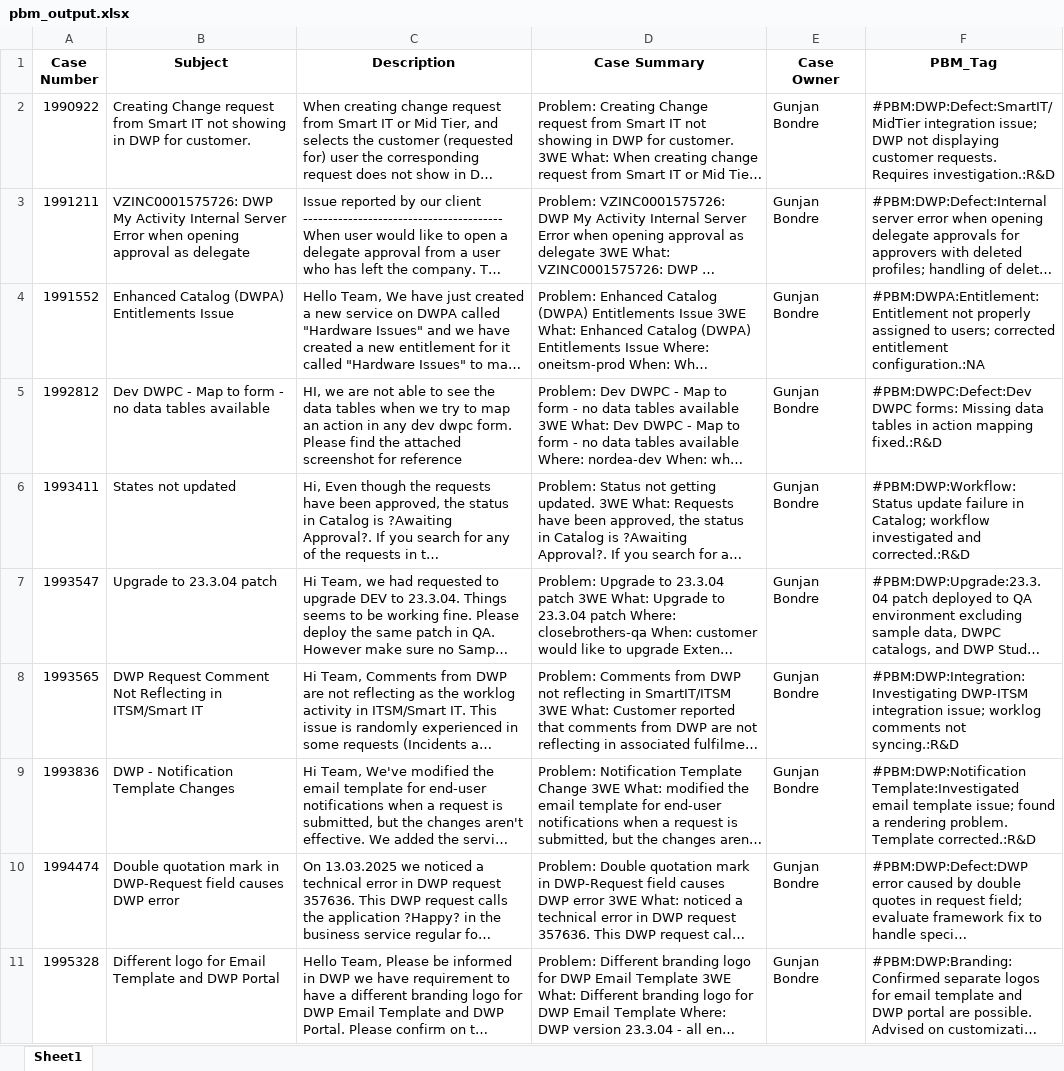
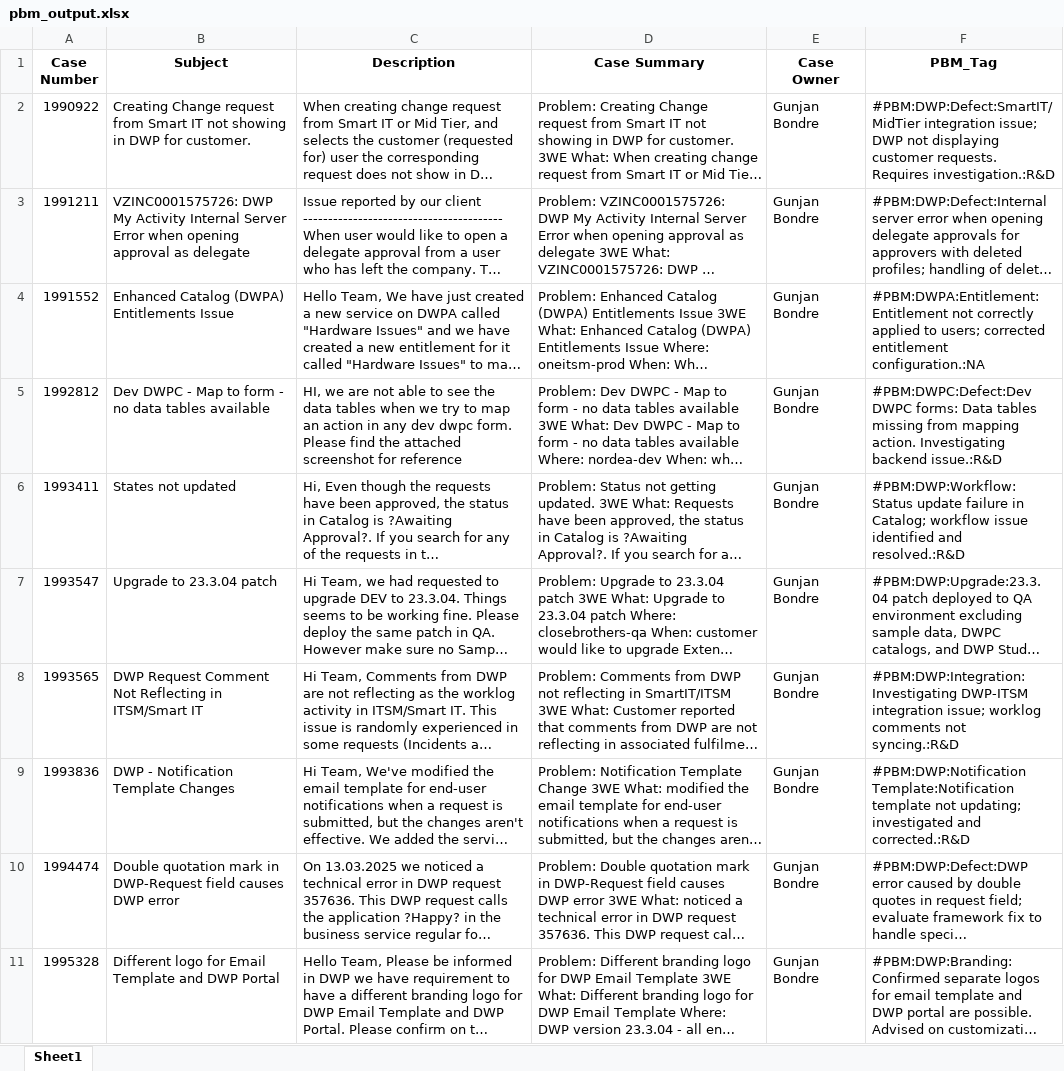
Before and after one commit to aiargen/PBM-Tagger, an Excel workbook: pbm_output.xlsx, sheet Sheet1, drawn as a sheet; only a part is shown; long unchanged cells end in …; values as stored, in another font and other column widths than the file's, no borders; the diff covers the shown part only; the diff names each change by its address in the sheet, - before the commit and + after, or states it on an @@ line.

```diff
--- a/pbm_output.xlsx (sheet Sheet1)
+++ b/pbm_output.xlsx (sheet Sheet1)
-F4 (PBM_Tag): #PBM:DWPA:Entitlement:Entitlement not properly assigned to users;…
+F4 (PBM_Tag): #PBM:DWPA:Entitlement:Entitlement not correctly applied to users;…
-F5 (PBM_Tag): …DWPC forms: Missing data tables in action mapping fixed.:R&D
+F5 (PBM_Tag): …DWPC forms: Data tables missing from mapping action. Investigating backend issue.:R&D
-F6 (PBM_Tag): …Catalog; workflow investigated and corrected.:R&D
+F6 (PBM_Tag): …Catalog; workflow issue identified and resolved.:R&D
-F9 (PBM_Tag): #PBM:DWP:Notification Template:Investigated email template issue; found a rendering problem. Template corrected.:R&D
+F9 (PBM_Tag): #PBM:DWP:Notification Template:Notification template not updating; investigated and corrected.:R&D
```
Also changed, not shown: 2 edited cells elsewhere in this sheet, 1 other file.
